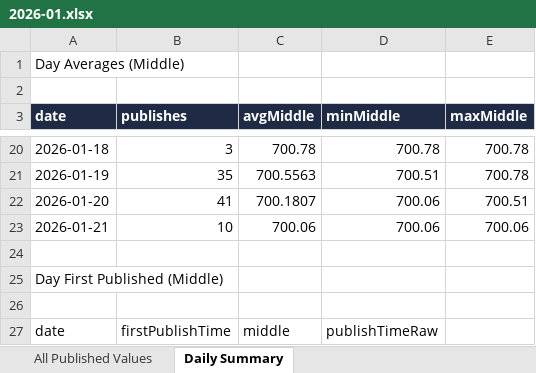
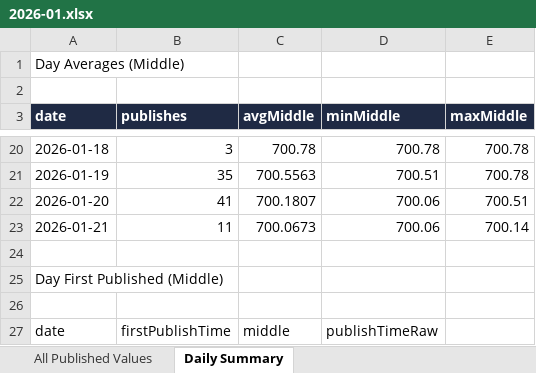
Before and after one commit to lsvkarunkumar/boc-usd-cny-dashboard, an Excel workbook: data/2026/2026-01.xlsx, sheet Daily Summary, drawn as a sheet; only a part is shown, gaps mark what is left out; values as stored, in another font and other column widths than the file's, no borders; the diff names each change by its address in the sheet, - before the commit and + after, or states it on an @@ line.

```diff
--- a/data/2026/2026-01.xlsx (sheet Daily Summary)
+++ b/data/2026/2026-01.xlsx (sheet Daily Summary)
-B23 (publishes): 10
+B23 (publishes): 11
-C23 (avgMiddle): 700.06
+C23 (avgMiddle): 700.0673
-E23 (maxMiddle): 700.06
+E23 (maxMiddle): 700.14
```
Also changed, not shown: sheet All Published Values, 3 other files.
